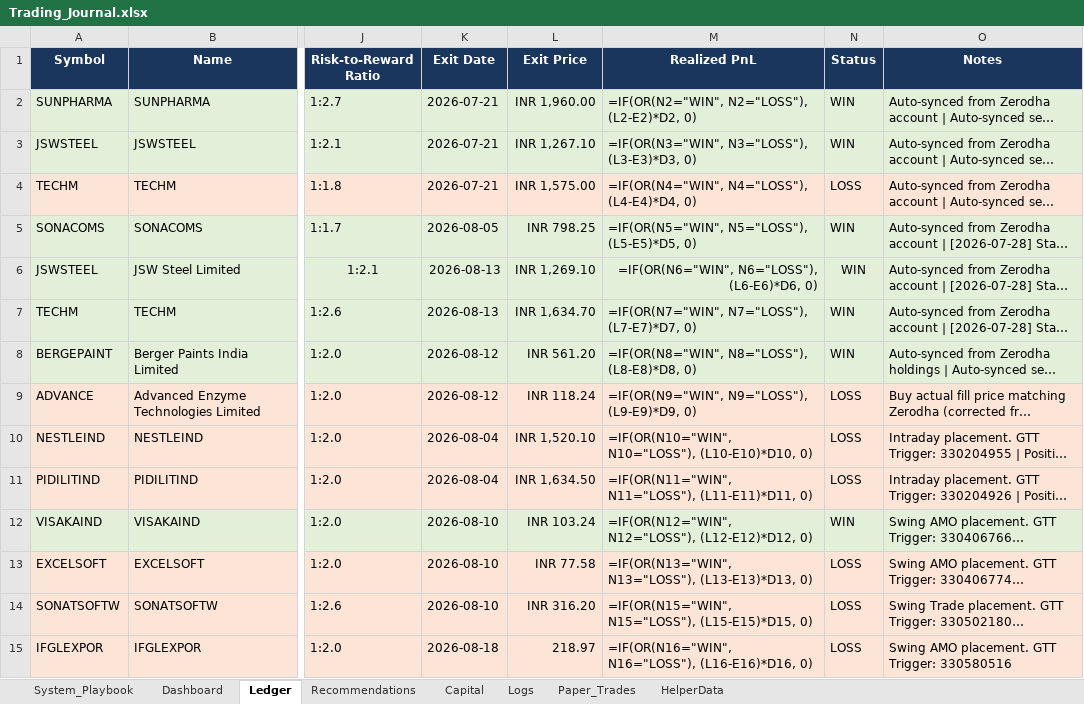
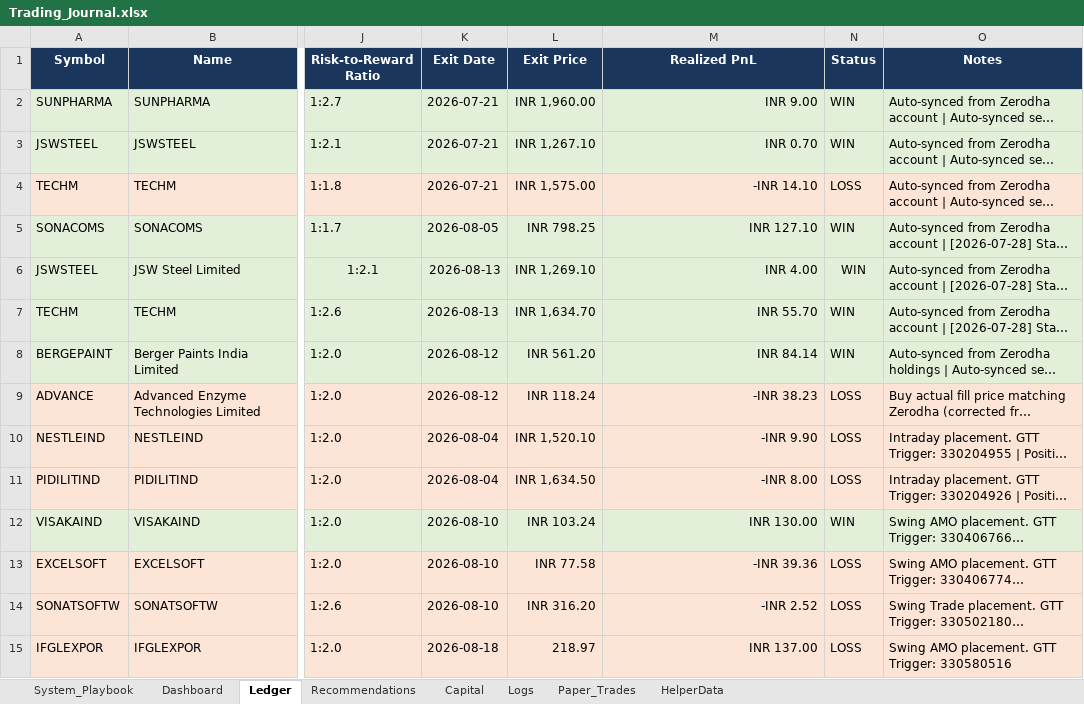
Before and after one commit to SyedTousifMasood/HalaalTrading, an Excel workbook: Trading_Journal.xlsx, sheet Ledger, drawn as a sheet; only a part is shown, gaps mark what is left out; long unchanged cells end in …; values as stored, in another font and other column widths than the file's, no borders; formulas without a stored value are shown as written; charts and pictures not drawn; the diff covers the shown part only; the diff names each change by its address in the sheet, - before the commit and + after, or states it on an @@ line.

```diff
--- a/Trading_Journal.xlsx (sheet Ledger)
+++ b/Trading_Journal.xlsx (sheet Ledger)
-M2 (Realized PnL): =IF(OR(N2="WIN", N2="LOSS"), (L2-E2)*D2, 0)
+M2 (Realized PnL): INR 9.00
-M3 (Realized PnL): =IF(OR(N3="WIN", N3="LOSS"), (L3-E3)*D3, 0)
+M3 (Realized PnL): INR 0.70
-M4 (Realized PnL): =IF(OR(N4="WIN", N4="LOSS"), (L4-E4)*D4, 0)
+M4 (Realized PnL): -INR 14.10
-M5 (Realized PnL): =IF(OR(N5="WIN", N5="LOSS"), (L5-E5)*D5, 0)
+M5 (Realized PnL): INR 127.10
-M6 (Realized PnL): =IF(OR(N6="WIN", N6="LOSS"), (L6-E6)*D6, 0)
+M6 (Realized PnL): INR 4.00
-M7 (Realized PnL): =IF(OR(N7="WIN", N7="LOSS"), (L7-E7)*D7, 0)
+M7 (Realized PnL): INR 55.70
-M8 (Realized PnL): =IF(OR(N8="WIN", N8="LOSS"), (L8-E8)*D8, 0)
+M8 (Realized PnL): INR 84.14
-M9 (Realized PnL): =IF(OR(N9="WIN", N9="LOSS"), (L9-E9)*D9, 0)
+M9 (Realized PnL): -INR 38.23
-M10 (Realized PnL): =IF(OR(N10="WIN", N10="LOSS"), (L10-E10)*D10, 0)
+M10 (Realized PnL): -INR 9.90
-M11 (Realized PnL): =IF(OR(N11="WIN", N11="LOSS"), (L11-E11)*D11, 0)
+M11 (Realized PnL): -INR 8.00
-M12 (Realized PnL): =IF(OR(N12="WIN", N12="LOSS"), (L12-E12)*D12, 0)
+M12 (Realized PnL): INR 130.00
-M13 (Realized PnL): =IF(OR(N13="WIN", N13="LOSS"), (L13-E13)*D13, 0)
+M13 (Realized PnL): -INR 39.36
-M14 (Realized PnL): =IF(OR(N15="WIN", N15="LOSS"), (L15-E15)*D15, 0)
+M14 (Realized PnL): -INR 2.52
-M15 (Realized PnL): =IF(OR(N16="WIN", N16="LOSS"), (L16-E16)*D16, 0)
+M15 (Realized PnL): INR 137.00
```
Also changed, not shown: other rows of this sheet, sheet Dashboard, charts or pictures, 1 other file.
